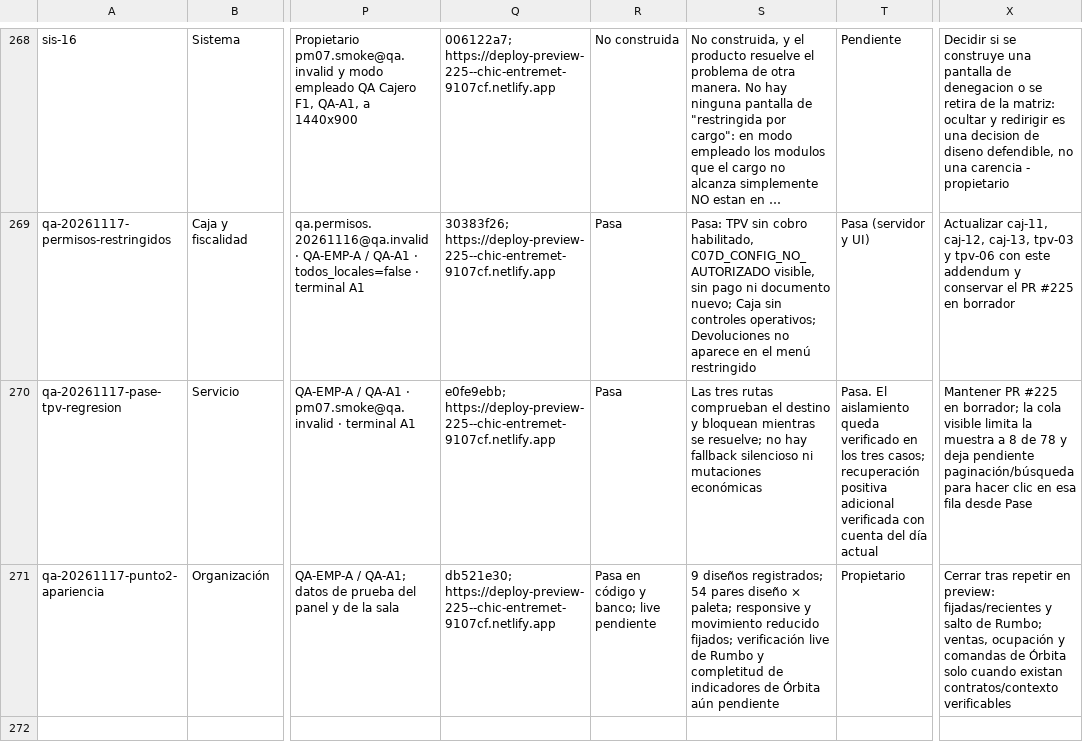
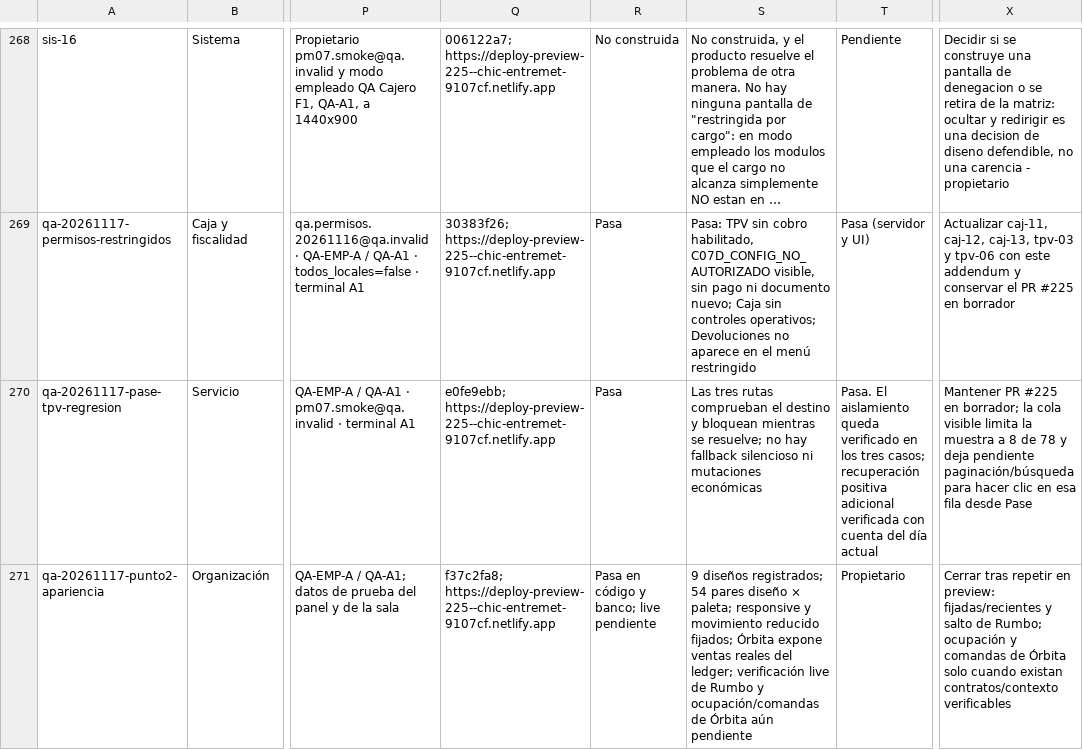
Before and after one commit to Plopezm1990/Almacen, a CSV file: docs/rediseno/MATRIZ-IMPLANTACION-QA.csv, drawn as a sheet; only a part is shown, gaps mark what is left out; long unchanged cells end in …; the diff names each change by its address in the sheet, - before the commit and + after, or states it on an @@ line.

```diff
--- a/docs/rediseno/MATRIZ-IMPLANTACION-QA.csv
+++ b/docs/rediseno/MATRIZ-IMPLANTACION-QA.csv
-Q271: db521e30; https://deploy-preview-225--chic-entremet-9107cf.netlify.app
+Q271: f37c2fa8; https://deploy-preview-225--chic-entremet-9107cf.netlify.app
-S271: …reducido fijados; verificación live de Rumbo y completitud de indicadores de Órbita…
+S271: …reducido fijados; Órbita expone ventas reales del ledger; verificación live de Rumbo y ocupación/comandas de Órbita…
-X271: …de Rumbo; ventas, ocupación y…
+X271: …de Rumbo; ocupación y…
```
Also changed, not shown: 2 other files.
